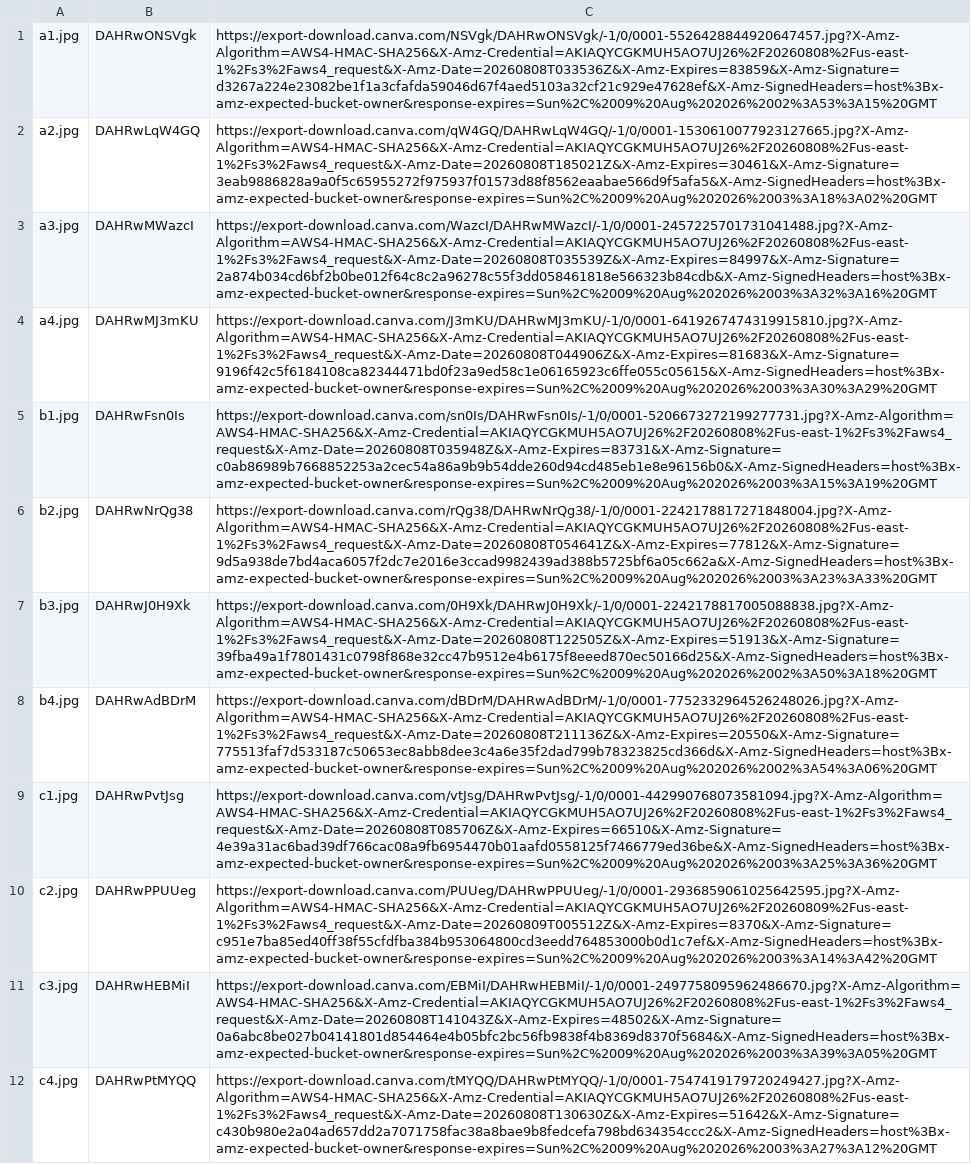
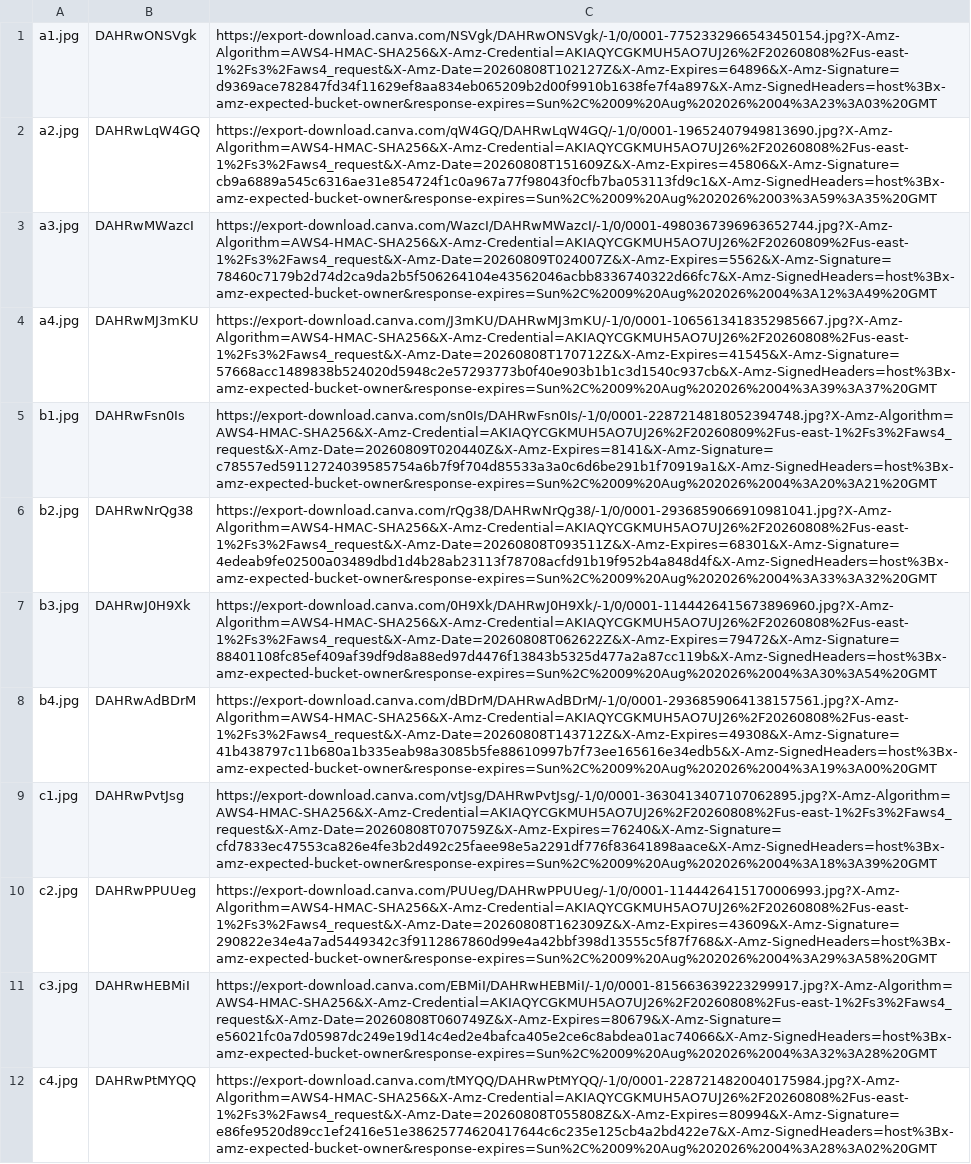
Before and after one commit to mohammed981-tjn/zadgo2, a TSV file: design-candidates/urls.tsv, drawn as a sheet; the diff names each change by its address in the sheet, - before the commit and + after, or states it on an @@ line.

```diff
--- a/design-candidates/urls.tsv
+++ b/design-candidates/urls.tsv
-C1: https://export-download.canva.com/NSVgk/DAHRwONSVgk/-1/0/0001-5526428844920647457.jpg?X-Amz-Algorithm=AWS4-HMAC-SHA256&X-Amz-Credential=AKIAQYCGKMUH5AO7UJ26%2F20260808%2Fus-east-1%2Fs3%2Faws4_request&X-Amz-Date=20260808T033536Z&X-Amz-Expires=83859&X-Amz-Signature=d3267a224e23082be1f1a3cfafda59046d67f4aed5103a32cf21c929e47628ef&X-Amz-SignedHeaders=host%3Bx-amz-expected-bucket-owner&response-expires=Sun%2C%2009%20Aug%202026%2002%3A53%3A15%20GMT
+C1: https://export-download.canva.com/NSVgk/DAHRwONSVgk/-1/0/0001-7752332966543450154.jpg?X-Amz-Algorithm=AWS4-HMAC-SHA256&X-Amz-Credential=AKIAQYCGKMUH5AO7UJ26%2F20260808%2Fus-east-1%2Fs3%2Faws4_request&X-Amz-Date=20260808T102127Z&X-Amz-Expires=64896&X-Amz-Signature=d9369ace782847fd34f11629ef8aa834eb065209b2d00f9910b1638fe7f4a897&X-Amz-SignedHeaders=host%3Bx-amz-expected-bucket-owner&response-expires=Sun%2C%2009%20Aug%202026%2004%3A23%3A03%20GMT
-C2: https://export-download.canva.com/qW4GQ/DAHRwLqW4GQ/-1/0/0001-1530610077923127665.jpg?X-Amz-Algorithm=AWS4-HMAC-SHA256&X-Amz-Credential=AKIAQYCGKMUH5AO7UJ26%2F20260808%2Fus-east-1%2Fs3%2Faws4_request&X-Amz-Date=20260808T185021Z&X-Amz-Expires=30461&X-Amz-Signature=3eab9886828a9a0f5c65955272f975937f01573d88f8562eaabae566d9f5afa5&X-Amz-SignedHeaders=host%3Bx-amz-expected-bucket-owner&response-expires=Sun%2C%2009%20Aug%202026%2003%3A18%3A02%20GMT
+C2: https://export-download.canva.com/qW4GQ/DAHRwLqW4GQ/-1/0/0001-19652407949813690.jpg?X-Amz-Algorithm=AWS4-HMAC-SHA256&X-Amz-Credential=AKIAQYCGKMUH5AO7UJ26%2F20260808%2Fus-east-1%2Fs3%2Faws4_request&X-Amz-Date=20260808T151609Z&X-Amz-Expires=45806&X-Amz-Signature=cb9a6889a545c6316ae31e854724f1c0a967a77f98043f0cfb7ba053113fd9c1&X-Amz-SignedHeaders=host%3Bx-amz-expected-bucket-owner&response-expires=Sun%2C%2009%20Aug%202026%2003%3A59%3A35%20GMT
-C3: https://export-download.canva.com/WazcI/DAHRwMWazcI/-1/0/0001-2457225701731041488.jpg?X-Amz-Algorithm=AWS4-HMAC-SHA256&X-Amz-Credential=AKIAQYCGKMUH5AO7UJ26%2F20260808%2Fus-east-1%2Fs3%2Faws4_request&X-Amz-Date=20260808T035539Z&X-Amz-Expires=84997&X-Amz-Signature=2a874b034cd6bf2b0be012f64c8c2a96278c55f3dd058461818e566323b84cdb&X-Amz-SignedHeaders=host%3Bx-amz-expected-bucket-owner&response-expires=Sun%2C%2009%20Aug%202026%2003%3A32%3A16%20GMT
+C3: https://export-download.canva.com/WazcI/DAHRwMWazcI/-1/0/0001-4980367396963652744.jpg?X-Amz-Algorithm=AWS4-HMAC-SHA256&X-Amz-Credential=AKIAQYCGKMUH5AO7UJ26%2F20260809%2Fus-east-1%2Fs3%2Faws4_request&X-Amz-Date=20260809T024007Z&X-Amz-Expires=5562&X-Amz-Signature=78460c7179b2d74d2ca9da2b5f506264104e43562046acbb8336740322d66fc7&X-Amz-SignedHeaders=host%3Bx-amz-expected-bucket-owner&response-expires=Sun%2C%2009%20Aug%202026%2004%3A12%3A49%20GMT
-C4: https://export-download.canva.com/J3mKU/DAHRwMJ3mKU/-1/0/0001-6419267474319915810.jpg?X-Amz-Algorithm=AWS4-HMAC-SHA256&X-Amz-Credential=AKIAQYCGKMUH5AO7UJ26%2F20260808%2Fus-east-1%2Fs3%2Faws4_request&X-Amz-Date=20260808T044906Z&X-Amz-Expires=81683&X-Amz-Signature=9196f42c5f6184108ca82344471bd0f23a9ed58c1e06165923c6ffe055c05615&X-Amz-SignedHeaders=host%3Bx-amz-expected-bucket-owner&response-expires=Sun%2C%2009%20Aug%202026%2003%3A30%3A29%20GMT
+C4: https://export-download.canva.com/J3mKU/DAHRwMJ3mKU/-1/0/0001-1065613418352985667.jpg?X-Amz-Algorithm=AWS4-HMAC-SHA256&X-Amz-Credential=AKIAQYCGKMUH5AO7UJ26%2F20260808%2Fus-east-1%2Fs3%2Faws4_request&X-Amz-Date=20260808T170712Z&X-Amz-Expires=41545&X-Amz-Signature=57668acc1489838b524020d5948c2e57293773b0f40e903b1b1c3d1540c937cb&X-Amz-SignedHeaders=host%3Bx-amz-expected-bucket-owner&response-expires=Sun%2C%2009%20Aug%202026%2004%3A39%3A37%20GMT
-C5: https://export-download.canva.com/sn0Is/DAHRwFsn0Is/-1/0/0001-5206673272199277731.jpg?X-Amz-Algorithm=AWS4-HMAC-SHA256&X-Amz-Credential=AKIAQYCGKMUH5AO7UJ26%2F20260808%2Fus-east-1%2Fs3%2Faws4_request&X-Amz-Date=20260808T035948Z&X-Amz-Expires=83731&X-Amz-Signature=c0ab86989b7668852253a2cec54a86a9b9b54dde260d94cd485eb1e8e96156b0&X-Amz-SignedHeaders=host%3Bx-amz-expected-bucket-owner&response-expires=Sun%2C%2009%20Aug%202026%2003%3A15%3A19%20GMT
+C5: https://export-download.canva.com/sn0Is/DAHRwFsn0Is/-1/0/0001-2287214818052394748.jpg?X-Amz-Algorithm=AWS4-HMAC-SHA256&X-Amz-Credential=AKIAQYCGKMUH5AO7UJ26%2F20260809%2Fus-east-1%2Fs3%2Faws4_request&X-Amz-Date=20260809T020440Z&X-Amz-Expires=8141&X-Amz-Signature=c78557ed59112724039585754a6b7f9f704d85533a3a0c6d6be291b1f70919a1&X-Amz-SignedHeaders=host%3Bx-amz-expected-bucket-owner&response-expires=Sun%2C%2009%20Aug%202026%2004%3A20%3A21%20GMT
-C6: https://export-download.canva.com/rQg38/DAHRwNrQg38/-1/0/0001-2242178817271848004.jpg?X-Amz-Algorithm=AWS4-HMAC-SHA256&X-Amz-Credential=AKIAQYCGKMUH5AO7UJ26%2F20260808%2Fus-east-1%2Fs3%2Faws4_request&X-Amz-Date=20260808T054641Z&X-Amz-Expires=77812&X-Amz-Signature=9d5a938de7bd4aca6057f2dc7e2016e3ccad9982439ad388b5725bf6a05c662a&X-Amz-SignedHeaders=host%3Bx-amz-expected-bucket-owner&response-expires=Sun%2C%2009%20Aug%202026%2003%3A23%3A33%20GMT
+C6: https://export-download.canva.com/rQg38/DAHRwNrQg38/-1/0/0001-2936859066910981041.jpg?X-Amz-Algorithm=AWS4-HMAC-SHA256&X-Amz-Credential=AKIAQYCGKMUH5AO7UJ26%2F20260808%2Fus-east-1%2Fs3%2Faws4_request&X-Amz-Date=20260808T093511Z&X-Amz-Expires=68301&X-Amz-Signature=4edeab9fe02500a03489dbd1d4b28ab23113f78708acfd91b19f952b4a848d4f&X-Amz-SignedHeaders=host%3Bx-amz-expected-bucket-owner&response-expires=Sun%2C%2009%20Aug%202026%2004%3A33%3A32%20GMT
-C7: https://export-download.canva.com/0H9Xk/DAHRwJ0H9Xk/-1/0/0001-2242178817005088838.jpg?X-Amz-Algorithm=AWS4-HMAC-SHA256&X-Amz-Credential=AKIAQYCGKMUH5AO7UJ26%2F20260808%2Fus-east-1%2Fs3%2Faws4_request&X-Amz-Date=20260808T122505Z&X-Amz-Expires=51913&X-Amz-Signature=39fba49a1f7801431c0798f868e32cc47b9512e4b6175f8eeed870ec50166d25&X-Amz-SignedHeaders=host%3Bx-amz-expected-bucket-owner&response-expires=Sun%2C%2009%20Aug%202026%2002%3A50%3A18%20GMT
+C7: https://export-download.canva.com/0H9Xk/DAHRwJ0H9Xk/-1/0/0001-1144426415673896960.jpg?X-Amz-Algorithm=AWS4-HMAC-SHA256&X-Amz-Credential=AKIAQYCGKMUH5AO7UJ26%2F20260808%2Fus-east-1%2Fs3%2Faws4_request&X-Amz-Date=20260808T062622Z&X-Amz-Expires=79472&X-Amz-Signature=88401108fc85ef409af39df9d8a88ed97d4476f13843b5325d477a2a87cc119b&X-Amz-SignedHeaders=host%3Bx-amz-expected-bucket-owner&response-expires=Sun%2C%2009%20Aug%202026%2004%3A30%3A54%20GMT
-C8: https://export-download.canva.com/dBDrM/DAHRwAdBDrM/-1/0/0001-7752332964526248026.jpg?X-Amz-Algorithm=AWS4-HMAC-SHA256&X-Amz-Credential=AKIAQYCGKMUH5AO7UJ26%2F20260808%2Fus-east-1%2Fs3%2Faws4_request&X-Amz-Date=20260808T211136Z&X-Amz-Expires=20550&X-Amz-Signature=775513faf7d533187c50653ec8abb8dee3c4a6e35f2dad799b78323825cd366d&X-Amz-SignedHeaders=host%3Bx-amz-expected-bucket-owner&response-expires=Sun%2C%2009%20Aug%202026%2002%3A54%3A06%20GMT
+C8: https://export-download.canva.com/dBDrM/DAHRwAdBDrM/-1/0/0001-2936859064138157561.jpg?X-Amz-Algorithm=AWS4-HMAC-SHA256&X-Amz-Credential=AKIAQYCGKMUH5AO7UJ26%2F20260808%2Fus-east-1%2Fs3%2Faws4_request&X-Amz-Date=20260808T143712Z&X-Amz-Expires=49308&X-Amz-Signature=41b438797c11b680a1b335eab98a3085b5fe88610997b7f73ee165616e34edb5&X-Amz-SignedHeaders=host%3Bx-amz-expected-bucket-owner&response-expires=Sun%2C%2009%20Aug%202026%2004%3A19%3A00%20GMT
-C9: https://export-download.canva.com/vtJsg/DAHRwPvtJsg/-1/0/0001-442990768073581094.jpg?X-Amz-Algorithm=AWS4-HMAC-SHA256&X-Amz-Credential=AKIAQYCGKMUH5AO7UJ26%2F20260808%2Fus-east-1%2Fs3%2Faws4_request&X-Amz-Date=20260808T085706Z&X-Amz-Expires=66510&X-Amz-Signature=4e39a31ac6bad39df766cac08a9fb6954470b01aafd0558125f7466779ed36be&X-Amz-SignedHeaders=host%3Bx-amz-expected-bucket-owner&response-expires=Sun%2C%2009%20Aug%202026%2003%3A25%3A36%20GMT
+C9: https://export-download.canva.com/vtJsg/DAHRwPvtJsg/-1/0/0001-3630413407107062895.jpg?X-Amz-Algorithm=AWS4-HMAC-SHA256&X-Amz-Credential=AKIAQYCGKMUH5AO7UJ26%2F20260808%2Fus-east-1%2Fs3%2Faws4_request&X-Amz-Date=20260808T070759Z&X-Amz-Expires=76240&X-Amz-Signature=cfd7833ec47553ca826e4fe3b2d492c25faee98e5a2291df776f83641898aace&X-Amz-SignedHeaders=host%3Bx-amz-expected-bucket-owner&response-expires=Sun%2C%2009%20Aug%202026%2004%3A18%3A39%20GMT
-C10: https://export-download.canva.com/PUUeg/DAHRwPPUUeg/-1/0/0001-2936859061025642595.jpg?X-Amz-Algorithm=AWS4-HMAC-SHA256&X-Amz-Credential=AKIAQYCGKMUH5AO7UJ26%2F20260809%2Fus-east-1%2Fs3%2Faws4_request&X-Amz-Date=20260809T005512Z&X-Amz-Expires=8370&X-Amz-Signature=c951e7ba85ed40ff38f55cfdfba384b953064800cd3eedd764853000b0d1c7ef&X-Amz-SignedHeaders=host%3Bx-amz-expected-bucket-owner&response-expires=Sun%2C%2009%20Aug%202026%2003%3A14%3A42%20GMT
+C10: https://export-download.canva.com/PUUeg/DAHRwPPUUeg/-1/0/0001-1144426415170006993.jpg?X-Amz-Algorithm=AWS4-HMAC-SHA256&X-Amz-Credential=AKIAQYCGKMUH5AO7UJ26%2F20260808%2Fus-east-1%2Fs3%2Faws4_request&X-Amz-Date=20260808T162309Z&X-Amz-Expires=43609&X-Amz-Signature=290822e34e4a7ad5449342c3f9112867860d99e4a42bbf398d13555c5f87f768&X-Amz-SignedHeaders=host%3Bx-amz-expected-bucket-owner&response-expires=Sun%2C%2009%20Aug%202026%2004%3A29%3A58%20GMT
-C11: https://export-download.canva.com/EBMiI/DAHRwHEBMiI/-1/0/0001-2497758095962486670.jpg?X-Amz-Algorithm=AWS4-HMAC-SHA256&X-Amz-Credential=AKIAQYCGKMUH5AO7UJ26%2F20260808%2Fus-east-1%2Fs3%2Faws4_request&X-Amz-Date=20260808T141043Z&X-Amz-Expires=48502&X-Amz-Signature=0a6abc8be027b04141801d854464e4b05bfc2bc56fb9838f4b8369d8370f5684&X-Amz-SignedHeaders=host%3Bx-amz-expected-bucket-owner&response-expires=Sun%2C%2009%20Aug%202026%2003%3A39%3A05%20GMT
+C11: https://export-download.canva.com/EBMiI/DAHRwHEBMiI/-1/0/0001-815663639223299917.jpg?X-Amz-Algorithm=AWS4-HMAC-SHA256&X-Amz-Credential=AKIAQYCGKMUH5AO7UJ26%2F20260808%2Fus-east-1%2Fs3%2Faws4_request&X-Amz-Date=20260808T060749Z&X-Amz-Expires=80679&X-Amz-Signature=e56021fc0a7d05987dc249e19d14c4ed2e4bafca405e2ce6c8abdea01ac74066&X-Amz-SignedHeaders=host%3Bx-amz-expected-bucket-owner&response-expires=Sun%2C%2009%20Aug%202026%2004%3A32%3A28%20GMT
-C12: https://export-download.canva.com/tMYQQ/DAHRwPtMYQQ/-1/0/0001-7547419179720249427.jpg?X-Amz-Algorithm=AWS4-HMAC-SHA256&X-Amz-Credential=AKIAQYCGKMUH5AO7UJ26%2F20260808%2Fus-east-1%2Fs3%2Faws4_request&X-Amz-Date=20260808T130630Z&X-Amz-Expires=51642&X-Amz-Signature=c430b980e2a04ad657dd2a7071758fac38a8bae9b8fedcefa798bd634354ccc2&X-Amz-SignedHeaders=host%3Bx-amz-expected-bucket-owner&response-expires=Sun%2C%2009%20Aug%202026%2003%3A27%3A12%20GMT
+C12: https://export-download.canva.com/tMYQQ/DAHRwPtMYQQ/-1/0/0001-2287214820040175984.jpg?X-Amz-Algorithm=AWS4-HMAC-SHA256&X-Amz-Credential=AKIAQYCGKMUH5AO7UJ26%2F20260808%2Fus-east-1%2Fs3%2Faws4_request&X-Amz-Date=20260808T055808Z&X-Amz-Expires=80994&X-Amz-Signature=e86fe9520d89cc1ef2416e51e38625774620417644c6c235e125cb4a2bd422e7&X-Amz-SignedHeaders=host%3Bx-amz-expected-bucket-owner&response-expires=Sun%2C%2009%20Aug%202026%2004%3A28%3A02%20GMT
```
